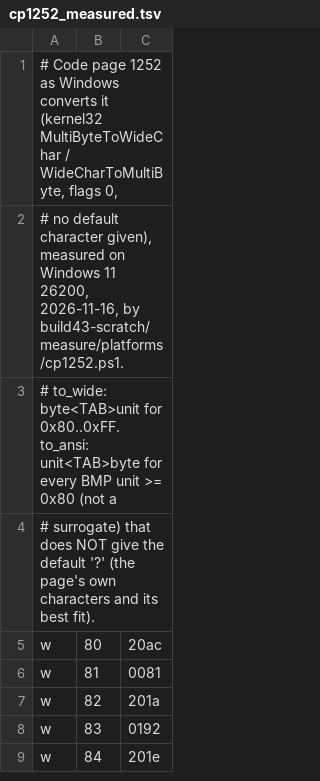
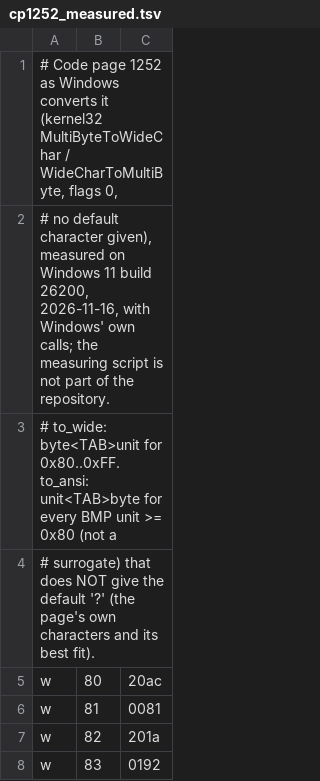
Before and after one commit to JorisJonkers-dev/nv-rs, a TSV file: crates/engine-platform/src/cp1252_measured.tsv, drawn as a sheet; only a part is shown; the shorter side is filled out with more unchanged rows.

Commit message:
build(distribution): packages: the folder needle in path forms; embedded tables name no folder of this PC; hygiene checks shipped data (slaterain/nv-rs#704)
Replay of slaterain/nv-rs#704.

Upstream-Author: slaterain, 2026-11-17; applied by the fork owner because the push hook refuses another author
Upstream-Commit: 55b1c63748e90905f46cb6c4db0a88ecc10b580f

```diff
--- a/crates/engine-platform/src/cp1252_measured.tsv
+++ b/crates/engine-platform/src/cp1252_measured.tsv
@@ -1,3 +1,3 @@
 # Code page 1252 as Windows converts it (kernel32 MultiByteToWideChar / WideCharToMultiByte, flags 0,
-# no default character given), measured on Windows 11 26200, 2026-11-16, by build43-scratch/measure/platforms/cp1252.ps1.
+# no default character given), measured on Windows 11 build 26200, 2026-11-16, with Windows' own calls; the measuring script is not part of the repository.
 # to_wide: byte<TAB>unit for 0x80..0xFF. to_ansi: unit<TAB>byte for every BMP unit >= 0x80 (not a
```
Also changed, not shown: crates/engine-platform/src/case_measured.tsv, crates/engine-platform/src/cp1250_measured.tsv, 3 other files.
